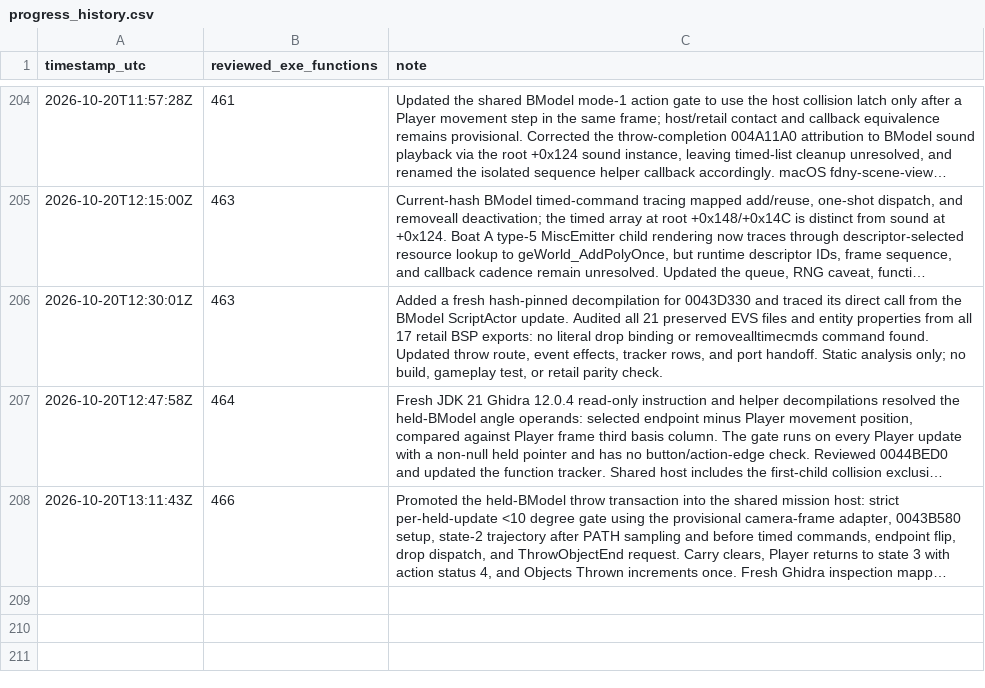
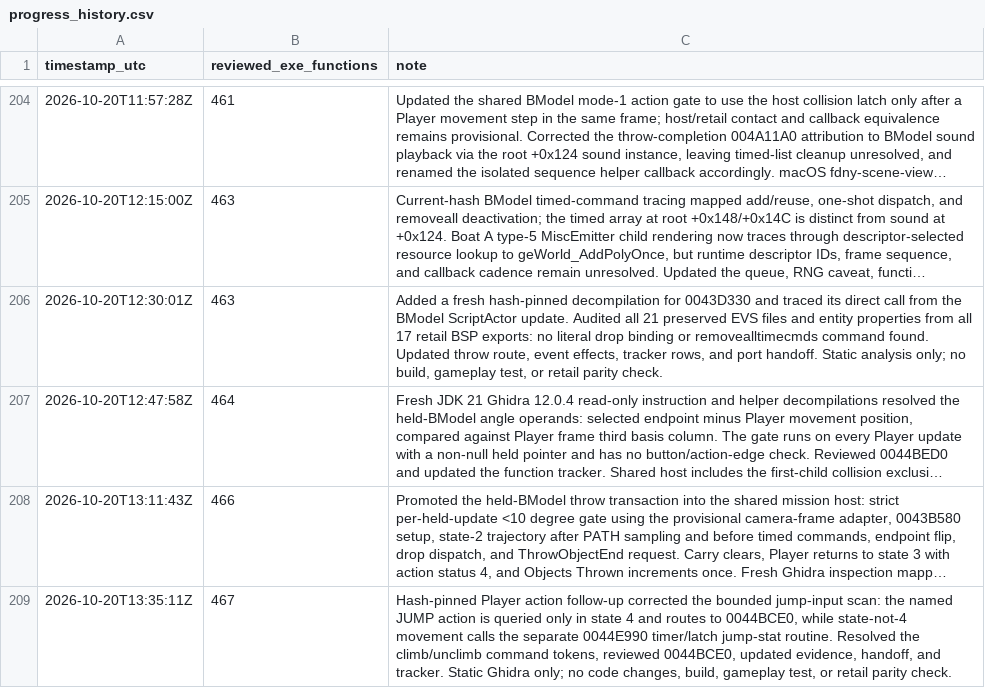
Before and after one commit to JacobPilawa/fdny-maps, a CSV file: decomp_revised/tracker/progress_history.csv, drawn as a sheet; only a part is shown, gaps mark what is left out; long unchanged cells end in …; the diff names each change by its address in the sheet, - before the commit and + after, or states it on an @@ line.

```diff
--- a/decomp_revised/tracker/progress_history.csv
+++ b/decomp_revised/tracker/progress_history.csv
+row 209: 2026-10-20T13:35:11Z | 467 | Hash-pinned Player action follow-up corrected the bounded jump-input scan: the named JUMP action is queried only in state 4 and routes to 0044BCE0, while state-not-4 movement calls the separate 0044E990 timer/latch jump-stat routine. Resolved the climb/unclimb command tokens, reviewed 0044BCE0, updated evidence, handoff, and tracker. Static Ghidra only; no code changes, build, gameplay test, or retail parity check.
```
Also changed, not shown: decomp_revised/tracker/function_reviews.csv, 9 other files.
